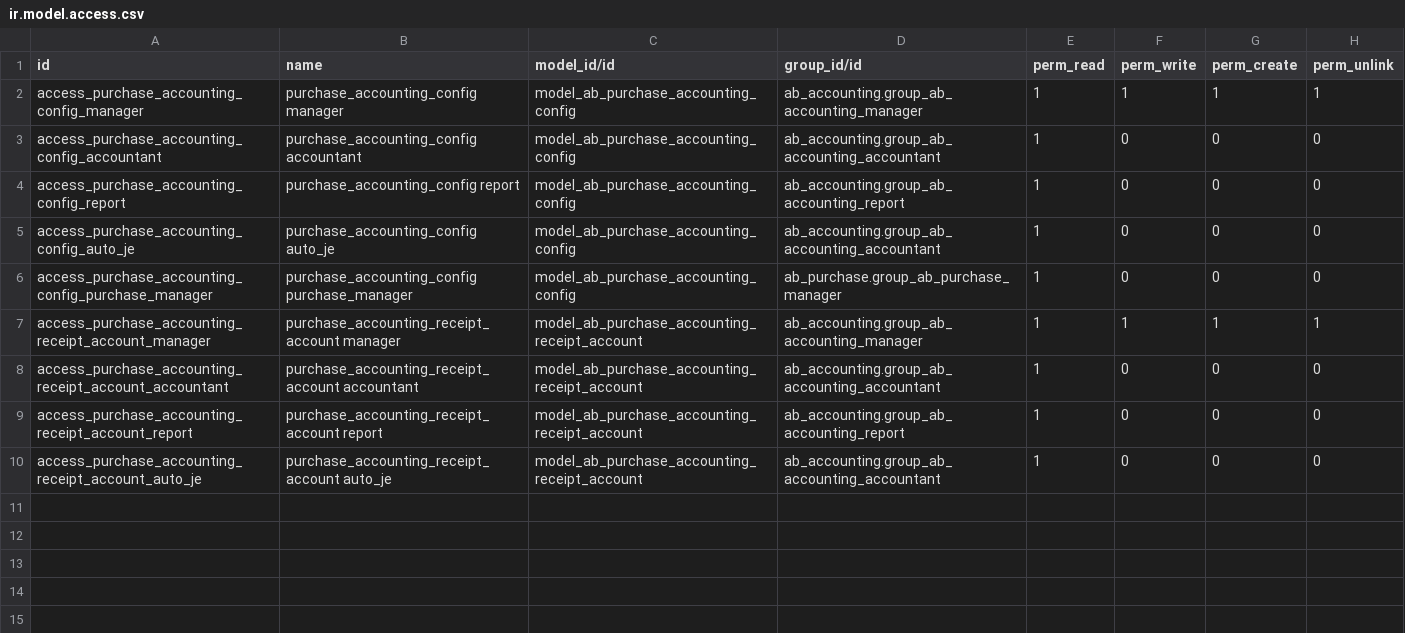
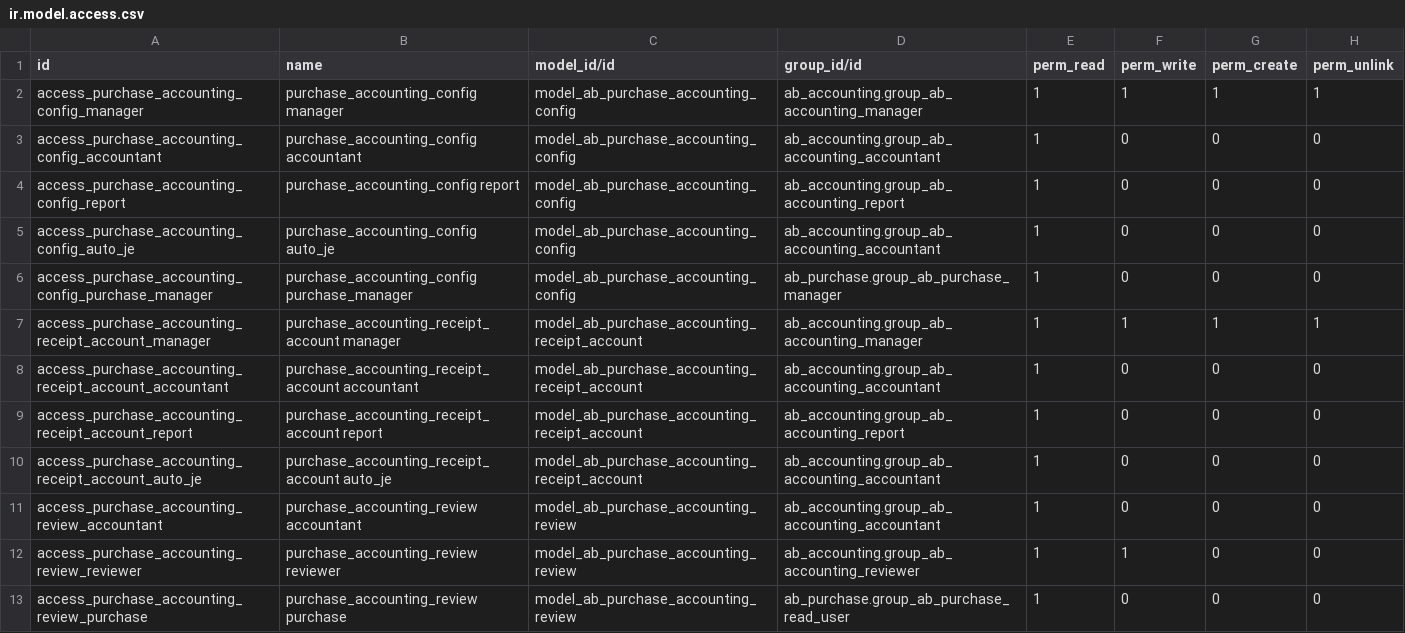
Before and after one commit to abdinpharmacies/hr, a CSV file: ab_purchase_accounting/security/ir.model.access.csv, drawn as a sheet; the diff names each change by its address in the sheet, - before the commit and + after, or states it on an @@ line.

Commit message:
ab_purchase_accounting/add: optional review-only accounting mode
- Capture immutable document snapshots and proposed journal entries
- Add branch/company-scoped review logs and reviewer actions
- Lock document finalization to prevent duplicate processing
- Preserve journal posting as the default mode
- Add Arabic translations and review workflow documentation

```diff
--- a/ab_purchase_accounting/security/ir.model.access.csv
+++ b/ab_purchase_accounting/security/ir.model.access.csv
+row 11: access_purchase_accounting_review_accountant | purchase_accounting_review accountant | model_ab_purchase_accounting_review | ab_accounting.group_ab_accounting_accountant | 1 | 0 | 0 | 0
+row 12: access_purchase_accounting_review_reviewer | purchase_accounting_review reviewer | model_ab_purchase_accounting_review | ab_accounting.group_ab_accounting_reviewer | 1 | 1 | 0 | 0
+row 13: access_purchase_accounting_review_purchase | purchase_accounting_review purchase | model_ab_purchase_accounting_review | ab_purchase.group_ab_purchase_read_user | 1 | 0 | 0 | 0
```
Also changed, not shown: 14 other files.
